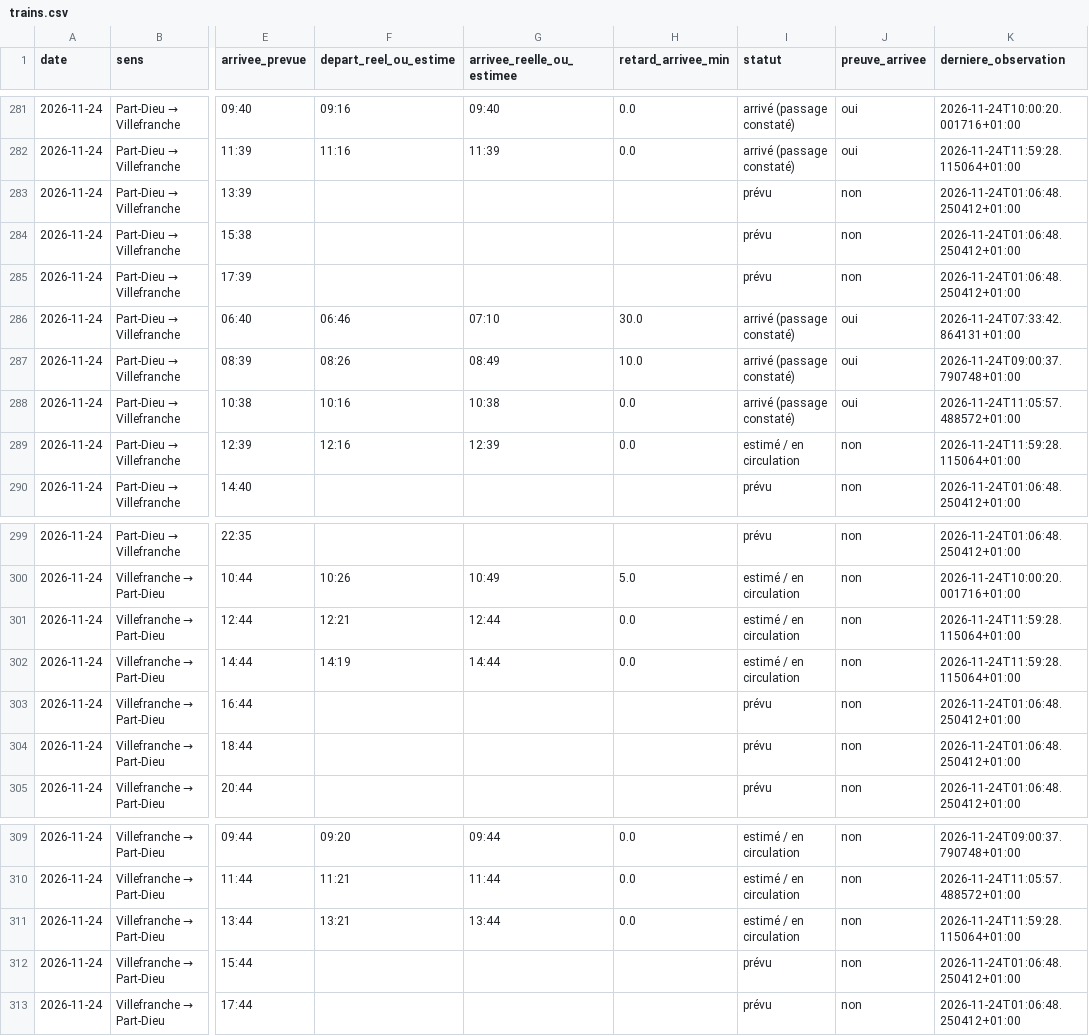
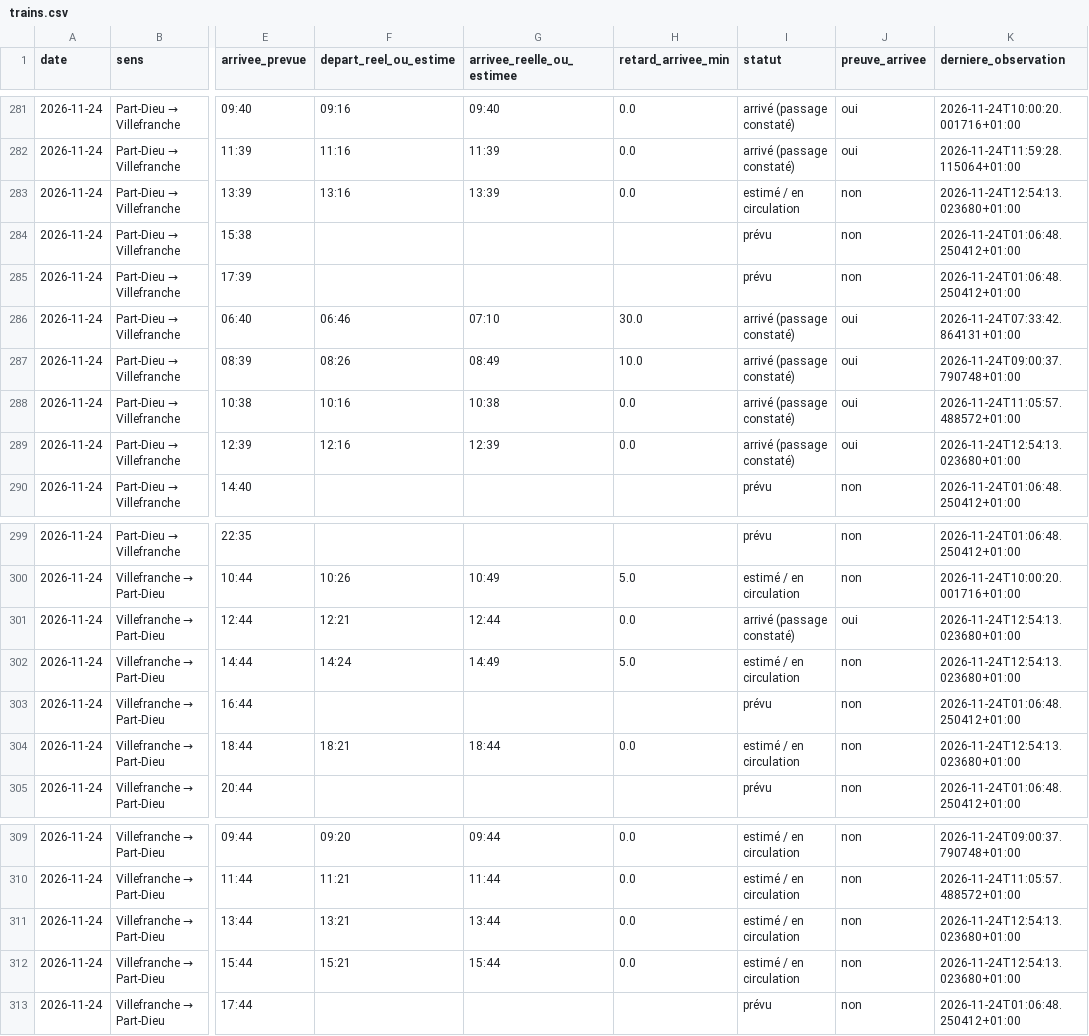
Before and after one commit to alexandretardy3-star/suivi-ter-villefranche-lyon, a CSV file: data/trains.csv, drawn as a sheet; only a part is shown, gaps mark what is left out; the diff names each change by its address in the sheet, - before the commit and + after, or states it on an @@ line.

```diff
--- a/data/trains.csv
+++ b/data/trains.csv
-F283 (depart_reel_ou_estime): (empty)
+F283 (depart_reel_ou_estime): 13:16
-G283 (arrivee_reelle_ou_estimee): (empty)
+G283 (arrivee_reelle_ou_estimee): 13:39
-H283 (retard_arrivee_min): (empty)
+H283 (retard_arrivee_min): 0.0
-I283 (statut): prévu
+I283 (statut): estimé / en circulation
-K283 (derniere_observation): 2026-11-24T01:06:48.250412+01:00
+K283 (derniere_observation): 2026-11-24T12:54:13.023680+01:00
-I289 (statut): estimé / en circulation
+I289 (statut): arrivé (passage constaté)
-J289 (preuve_arrivee): non
+J289 (preuve_arrivee): oui
-K289 (derniere_observation): 2026-11-24T11:59:28.115064+01:00
+K289 (derniere_observation): 2026-11-24T12:54:13.023680+01:00
-I301 (statut): estimé / en circulation
+I301 (statut): arrivé (passage constaté)
-J301 (preuve_arrivee): non
+J301 (preuve_arrivee): oui
-K301:K302 (derniere_observation): 2026-11-24T11:59:28.115064+01:00
+K301:K302 (derniere_observation): 2026-11-24T12:54:13.023680+01:00
-F302 (depart_reel_ou_estime): 14:19
+F302 (depart_reel_ou_estime): 14:24
-G302 (arrivee_reelle_ou_estimee): 14:44
+G302 (arrivee_reelle_ou_estimee): 14:49
-H302 (retard_arrivee_min): 0.0
+H302 (retard_arrivee_min): 5.0
-F304 (depart_reel_ou_estime): (empty)
+F304 (depart_reel_ou_estime): 18:21
-G304 (arrivee_reelle_ou_estimee): (empty)
+G304 (arrivee_reelle_ou_estimee): 18:44
-H304 (retard_arrivee_min): (empty)
+H304 (retard_arrivee_min): 0.0
-I304 (statut): prévu
+I304 (statut): estimé / en circulation
-K304 (derniere_observation): 2026-11-24T01:06:48.250412+01:00
+K304 (derniere_observation): 2026-11-24T12:54:13.023680+01:00
-K311 (derniere_observation): 2026-11-24T11:59:28.115064+01:00
+K311 (derniere_observation): 2026-11-24T12:54:13.023680+01:00
-F312 (depart_reel_ou_estime): (empty)
+F312 (depart_reel_ou_estime): 15:21
-G312 (arrivee_reelle_ou_estimee): (empty)
+G312 (arrivee_reelle_ou_estimee): 15:44
-H312 (retard_arrivee_min): (empty)
+H312 (retard_arrivee_min): 0.0
-I312 (statut): prévu
+I312 (statut): estimé / en circulation
-K312 (derniere_observation): 2026-11-24T01:06:48.250412+01:00
+K312 (derniere_observation): 2026-11-24T12:54:13.023680+01:00
```
Also changed, not shown: data/bilan_quotidien.csv.
